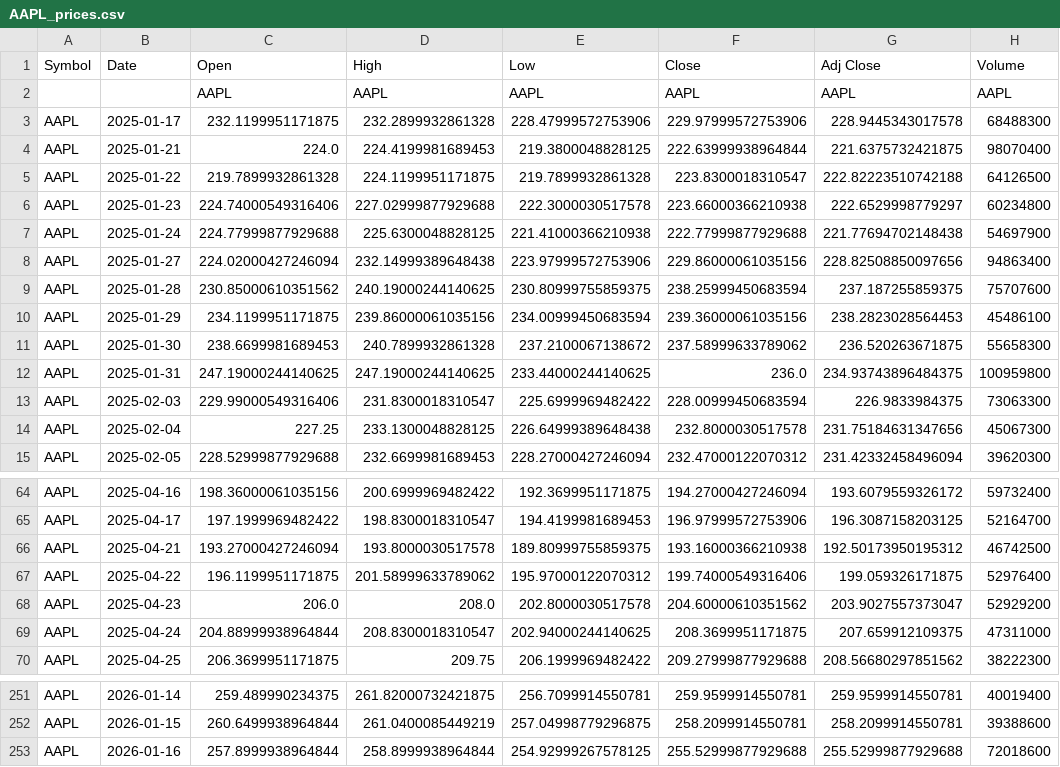
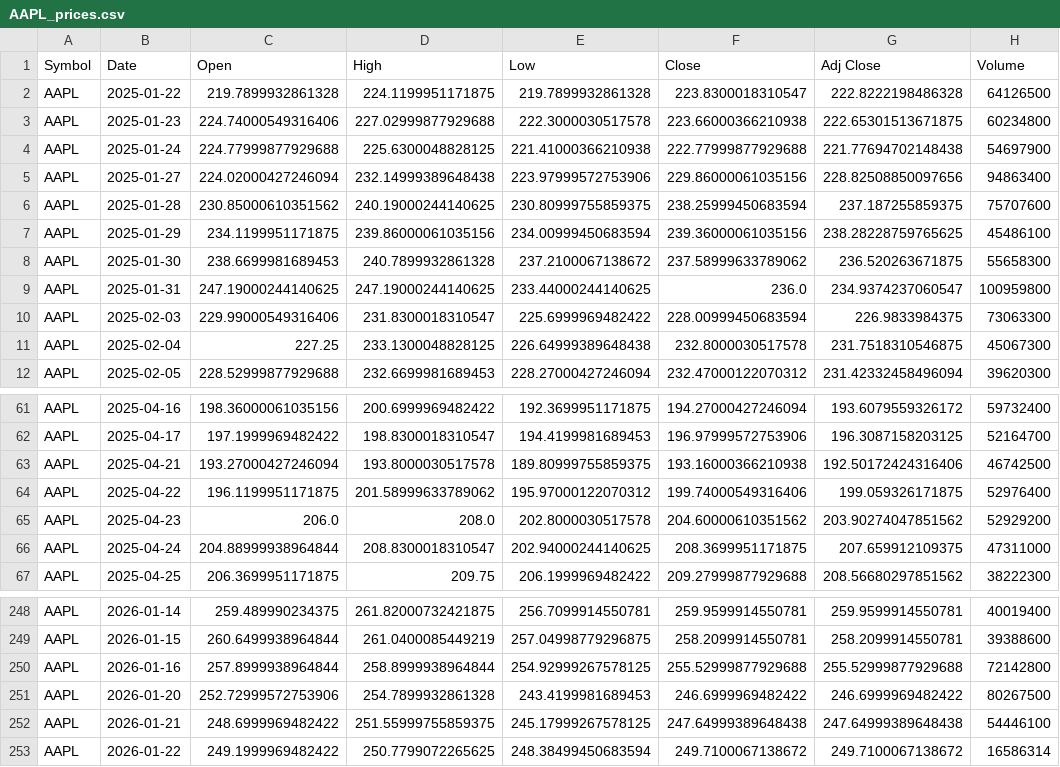
Before and after one commit to cychloe9-o/Investment-data-platform, a CSV file: AAPL_prices.csv, drawn as a sheet; only a part is shown, gaps mark what is left out; the diff covers the shown part only.

```diff
--- a/AAPL_prices.csv
+++ b/AAPL_prices.csv
@@ -1,7 +1,4 @@
 Symbol,Date,Open,High,Low,Close,Adj Close,Volume
-,,AAPL,AAPL,AAPL,AAPL,AAPL,AAPL
-AAPL,2025-01-17,232.1199951171875,232.2899932861328,228.47999572753906,229.97999572753906,228.9445343017578,68488300
-AAPL,2025-01-21,224.0,224.4199981689453,219.3800048828125,222.63999938964844,221.6375732421875,98070400
-AAPL,2025-01-22,219.7899932861328,224.1199951171875,219.7899932861328,223.8300018310547,222.82223510742188,64126500
-AAPL,2025-01-23,224.74000549316406,227.02999877929688,222.3000030517578,223.66000366210938,222.6529998779297,60234800
+AAPL,2025-01-22,219.7899932861328,224.1199951171875,219.7899932861328,223.8300018310547,222.8222198486328,64126500
+AAPL,2025-01-23,224.74000549316406,227.02999877929688,222.3000030517578,223.66000366210938,222.65301513671875,60234800
 AAPL,2025-01-24,224.77999877929688,225.6300048828125,221.41000366210938,222.77999877929688,221.77694702148438,54697900
@@ -9,7 +6,7 @@ AAPL,2025-01-27,224.02000427246094,232.14999389648438,223.97999572753906,229.860
 AAPL,2025-01-28,230.85000610351562,240.19000244140625,230.80999755859375,238.25999450683594,237.187255859375,75707600
-AAPL,2025-01-29,234.1199951171875,239.86000061035156,234.00999450683594,239.36000061035156,238.2823028564453,45486100
+AAPL,2025-01-29,234.1199951171875,239.86000061035156,234.00999450683594,239.36000061035156,238.28228759765625,45486100
 AAPL,2025-01-30,238.6699981689453,240.7899932861328,237.2100067138672,237.58999633789062,236.520263671875,55658300
-AAPL,2025-01-31,247.19000244140625,247.19000244140625,233.44000244140625,236.0,234.93743896484375,100959800
+AAPL,2025-01-31,247.19000244140625,247.19000244140625,233.44000244140625,236.0,234.9374237060547,100959800
 AAPL,2025-02-03,229.99000549316406,231.8300018310547,225.6999969482422,228.00999450683594,226.9833984375,73063300
-AAPL,2025-02-04,227.25,233.1300048828125,226.64999389648438,232.8000030517578,231.75184631347656,45067300
+AAPL,2025-02-04,227.25,233.1300048828125,226.64999389648438,232.8000030517578,231.7518310546875,45067300
 AAPL,2025-02-05,228.52999877929688,232.6699981689453,228.27000427246094,232.47000122070312,231.42332458496094,39620300
@@ -65,5 +62,5 @@ AAPL,2025-04-16,198.36000061035156,200.6999969482422,192.3699951171875,194.27000
 AAPL,2025-04-17,197.1999969482422,198.8300018310547,194.4199981689453,196.97999572753906,196.3087158203125,52164700
-AAPL,2025-04-21,193.27000427246094,193.8000030517578,189.80999755859375,193.16000366210938,192.50173950195312,46742500
+AAPL,2025-04-21,193.27000427246094,193.8000030517578,189.80999755859375,193.16000366210938,192.50172424316406,46742500
 AAPL,2025-04-22,196.1199951171875,201.58999633789062,195.97000122070312,199.74000549316406,199.059326171875,52976400
-AAPL,2025-04-23,206.0,208.0,202.8000030517578,204.60000610351562,203.9027557373047,52929200
+AAPL,2025-04-23,206.0,208.0,202.8000030517578,204.60000610351562,203.90274047851562,52929200
 AAPL,2025-04-24,204.88999938964844,208.8300018310547,202.94000244140625,208.3699951171875,207.659912109375,47311000
@@ -252,2 +249,5 @@ AAPL,2026-01-14,259.489990234375,261.82000732421875,256.7099914550781,259.959991
 AAPL,2026-01-15,260.6499938964844,261.0400085449219,257.04998779296875,258.2099914550781,258.2099914550781,39388600
-AAPL,2026-01-16,257.8999938964844,258.8999938964844,254.92999267578125,255.52999877929688,255.52999877929688,72018600
+AAPL,2026-01-16,257.8999938964844,258.8999938964844,254.92999267578125,255.52999877929688,255.52999877929688,72142800
+AAPL,2026-01-20,252.72999572753906,254.7899932861328,243.4199981689453,246.6999969482422,246.6999969482422,80267500
+AAPL,2026-01-21,248.6999969482422,251.55999755859375,245.17999267578125,247.64999389648438,247.64999389648438,54446100
+AAPL,2026-01-22,249.1999969482422,250.7799072265625,248.38499450683594,249.7100067138672,249.7100067138672,16586314
```
Also changed, not shown: 43 edited cells elsewhere in this file, 3 other files.
